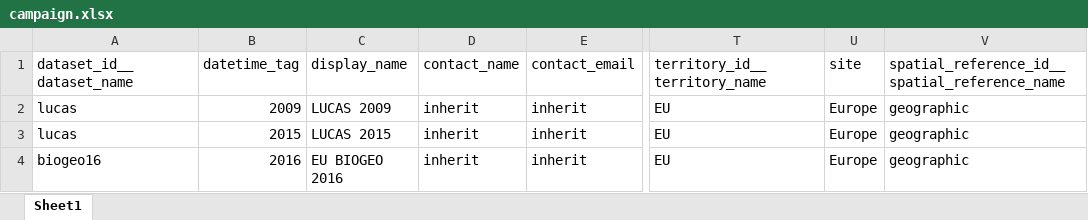
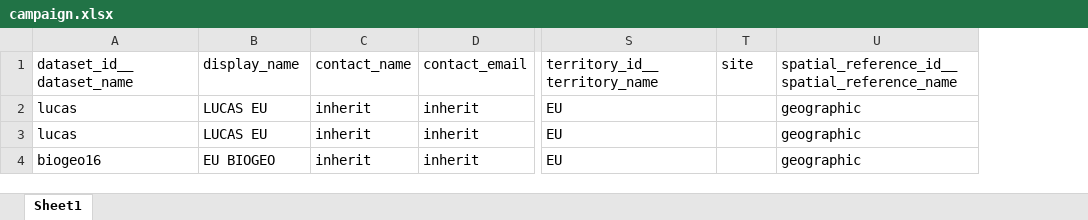
Before and after one commit to xspatula/xspatula_lucas, an Excel workbook: lucas/import_data/dataset_meta/excel/campaign.xlsx, sheet Sheet1, drawn as a sheet; only a part is shown, gaps mark what is left out; values as stored, in another font and other column widths than the file's, no borders; removed rows and columns are numbered as before the commit, all else as after; the diff names each change by its address in the sheet, - before the commit and + after, or states it on an @@ line.

```diff
--- a/lucas/import_data/dataset_meta/excel/campaign.xlsx (sheet Sheet1)
+++ b/lucas/import_data/dataset_meta/excel/campaign.xlsx (sheet Sheet1)
-column B (datetime_tag), rows 2-4: 2009 | 2015 | 2016
-B2 (display_name): LUCAS 2009
+B2 (display_name): LUCAS EU
-T2:T4 (site): Europe
+T2:T4 (site): (empty)
-B3 (display_name): LUCAS 2015
+B3 (display_name): LUCAS EU
-B4 (display_name): EU BIOGEO 2016
+B4 (display_name): EU BIOGEO
```
Also changed, not shown: 7 other files.
